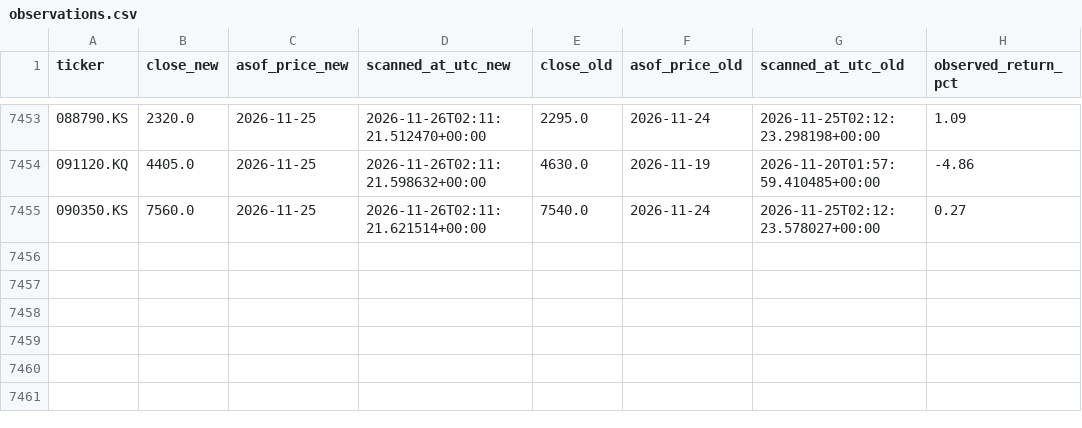
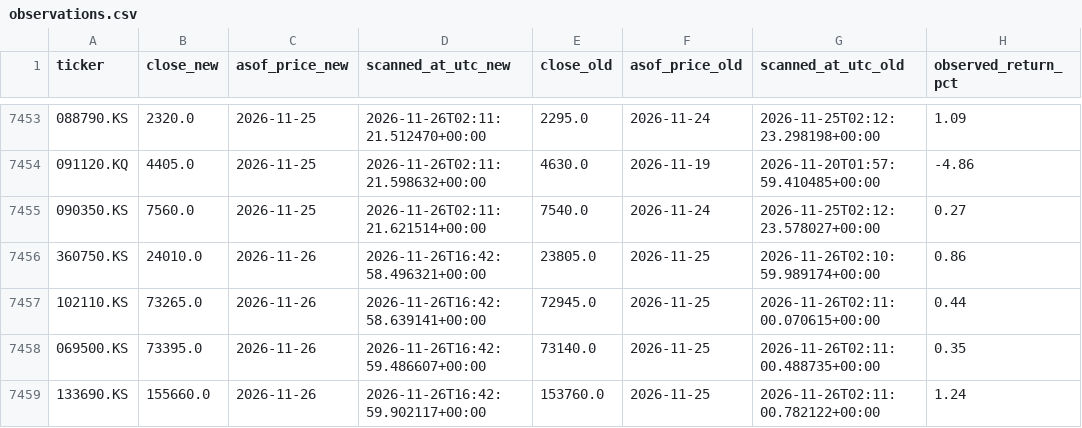
Before and after one commit to knk4304-droid/my-stock-quant, a CSV file: market_scan_data/observations.csv, drawn as a sheet; only a part is shown, gaps mark what is left out; the diff names each change by its address in the sheet, - before the commit and + after, or states it on an @@ line.

```diff
--- a/market_scan_data/observations.csv
+++ b/market_scan_data/observations.csv
+row 7456: 360750.KS | 24010.0 | 2026-11-26 | 2026-11-26T16:42:58.496321+00:00 | 23805.0 | 2026-11-25 | 2026-11-26T02:10:59.989174+00:00 | 0.86
+row 7457: 102110.KS | 73265.0 | 2026-11-26 | 2026-11-26T16:42:58.639141+00:00 | 72945.0 | 2026-11-25 | 2026-11-26T02:11:00.070615+00:00 | 0.44
+row 7458: 069500.KS | 73395.0 | 2026-11-26 | 2026-11-26T16:42:59.486607+00:00 | 73140.0 | 2026-11-25 | 2026-11-26T02:11:00.488735+00:00 | 0.35
+row 7459: 133690.KS | 155660.0 | 2026-11-26 | 2026-11-26T16:42:59.902117+00:00 | 153760.0 | 2026-11-25 | 2026-11-26T02:11:00.782122+00:00 | 1.24
```
Also changed, not shown: market_scan_data/catalog.csv, market_scan_data/last_failures.csv, 2 other files.
